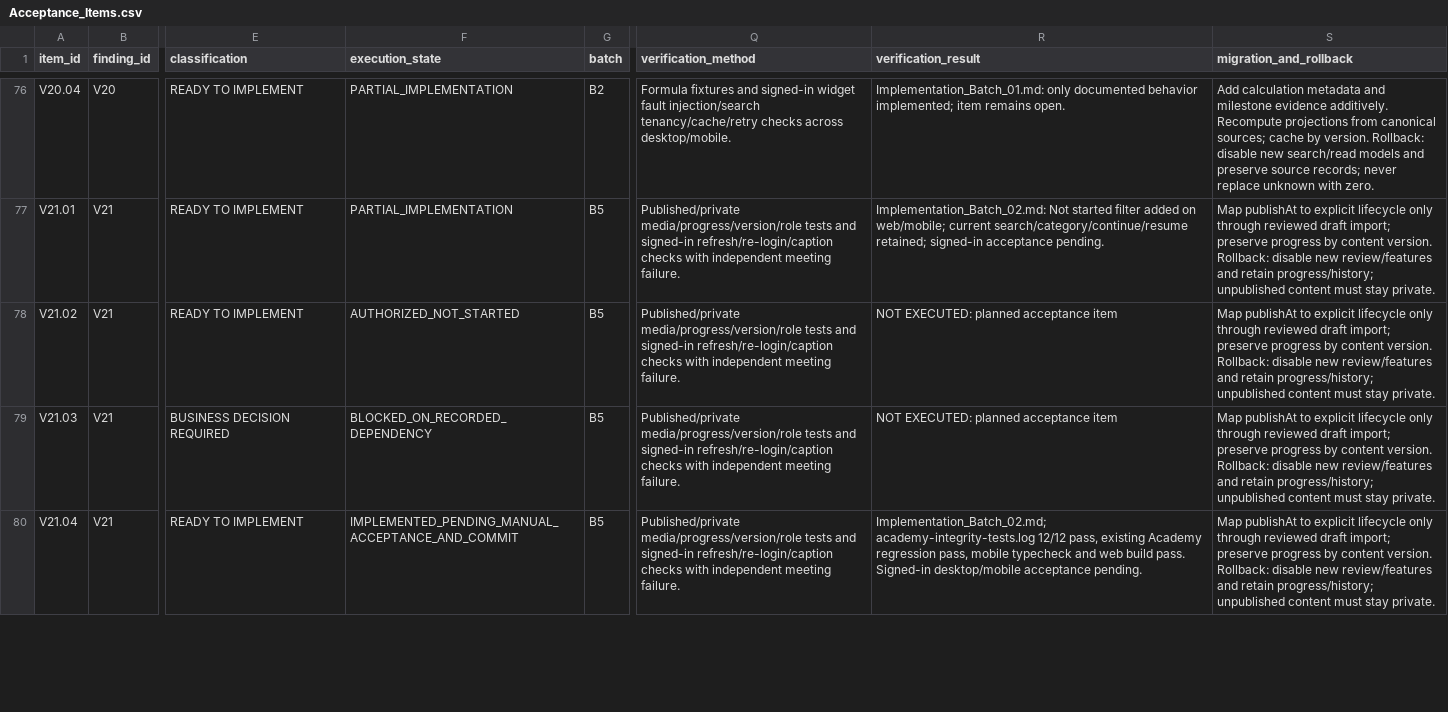
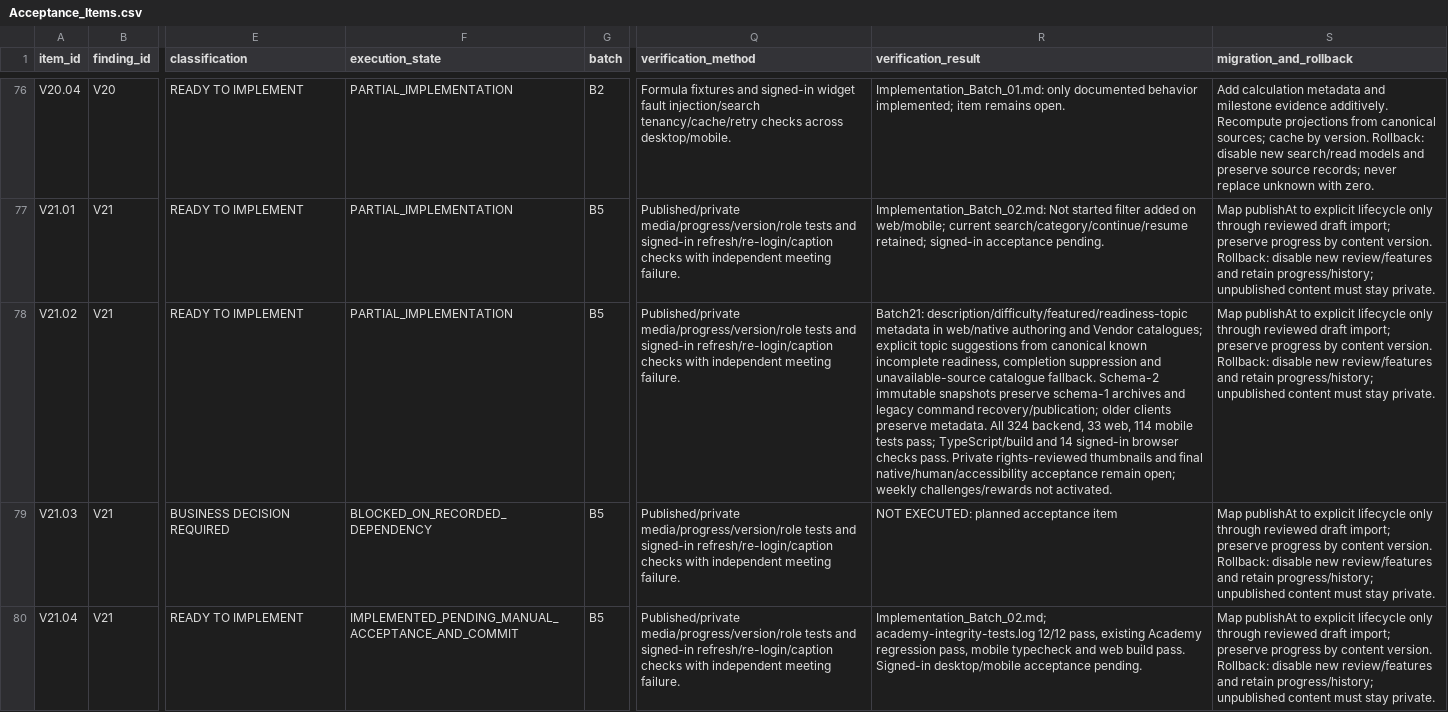
Before and after one commit to yogesh832/starvnt-core, a CSV file: docs/plans/vendor-main17-2026-11-16/Acceptance_Items.csv, drawn as a sheet; only a part is shown, gaps mark what is left out; the diff names each change by its address in the sheet, - before the commit and + after, or states it on an @@ line.

Commit message:
Add versioned Academy metadata and readiness suggestions

```diff
--- a/docs/plans/vendor-main17-2026-11-16/Acceptance_Items.csv
+++ b/docs/plans/vendor-main17-2026-11-16/Acceptance_Items.csv
-F78 (execution_state): AUTHORIZED_NOT_STARTED
+F78 (execution_state): PARTIAL_IMPLEMENTATION
-R78 (verification_result): NOT EXECUTED: planned acceptance item
+R78 (verification_result): Batch21: description/difficulty/featured/readiness-topic metadata in web/native authoring and Vendor catalogues; explicit topic suggestions from canonical known incomplete readiness, completion suppression and unavailable-source catalogue fallback. Schema-2 immutable snapshots preserve schema-1 archives and legacy command recovery/publication; older clients preserve metadata. All 324 backend, 33 web, 114 mobile tests pass; TypeScript/build and 14 signed-in browser checks pass. Private rights-reviewed thumbnails and final native/human/accessibility acceptance remain open; weekly challenges/rewards not activated.
```
Also changed, not shown: 13 other files.
